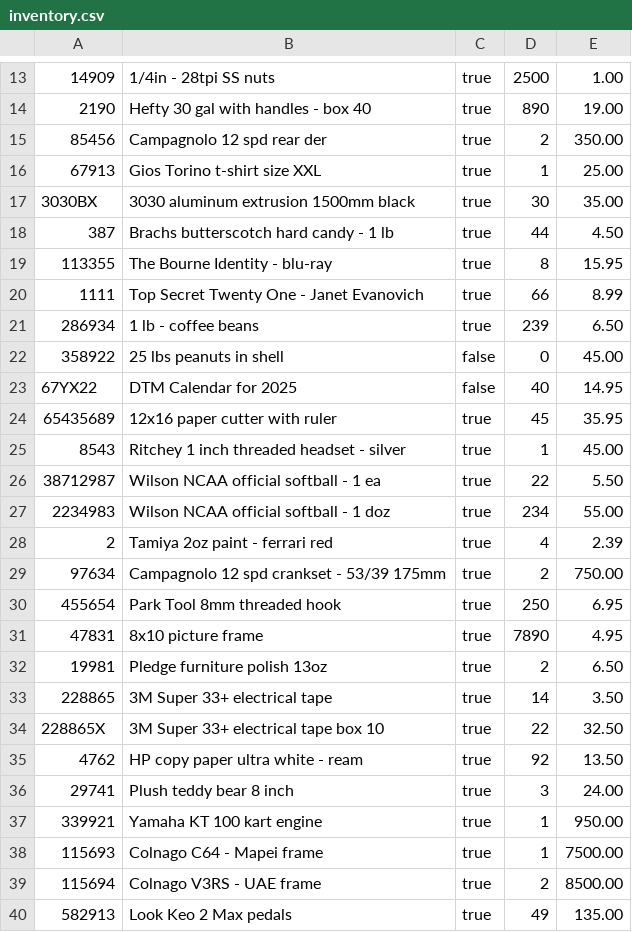
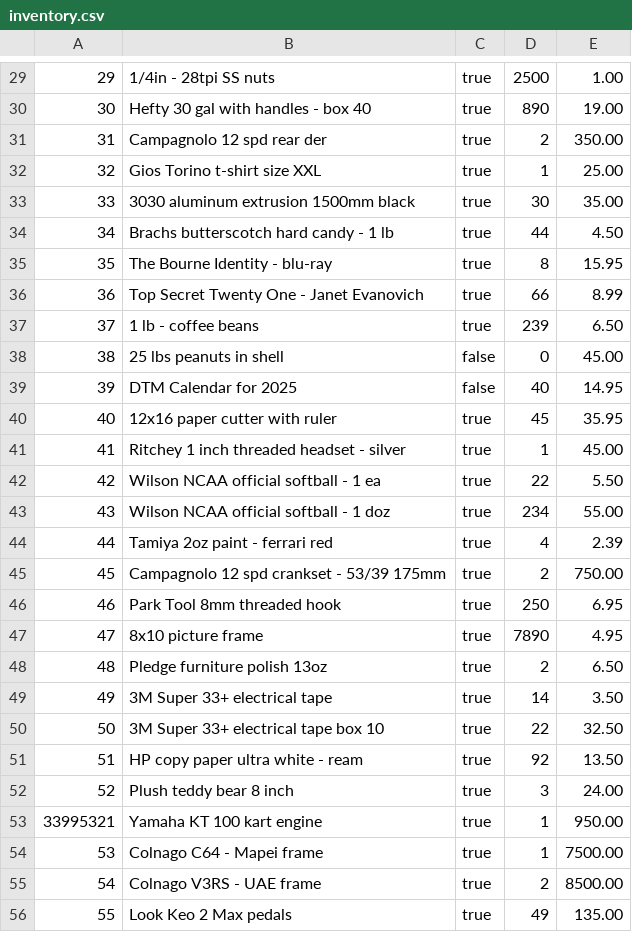
Before and after one commit to eduardo-canelas/E-Store-Application, a CSV file: inventory.csv, drawn as a sheet; only a part is shown, gaps mark what is left out; the diff covers the shown part only.

```diff
--- a/inventory.csv
+++ b/inventory.csv
@@ -13,28 +29,28 @@
-14909, "1/4in - 28tpi SS nuts", true, 2500, 1.00
-2190, "Hefty 30 gal with handles - box 40", true, 890, 19.00
-85456, "Campagnolo 12 spd rear der", true, 2, 350.00
-67913, "Gios Torino t-shirt size XXL", true, 1, 25.00
-3030BX, "3030 aluminum extrusion 1500mm black", true, 30, 35.00
-387, "Brachs butterscotch hard candy - 1 lb", true, 44, 4.50
-113355, "The Bourne Identity - blu-ray", true, 8, 15.95
-1111, "Top Secret Twenty One - Janet Evanovich", true, 66, 8.99
-286934, "1 lb - coffee beans", true, 239, 6.50
-358922, "25 lbs peanuts in shell", false, 0, 45.00
-67YX22, "DTM Calendar for 2025", false, 40, 14.95
-65435689, "12x16 paper cutter with ruler", true, 45, 35.95
-8543, "Ritchey 1 inch threaded headset - silver", true, 1, 45.00
-38712987, "Wilson NCAA official softball - 1 ea", true, 22, 5.50
-2234983, "Wilson NCAA official softball - 1 doz", true, 234, 55.00
-2, "Tamiya 2oz paint - ferrari red", true, 4, 2.39
-97634, "Campagnolo 12 spd crankset - 53/39 175mm", true, 2, 750.00
-455654, "Park Tool 8mm threaded hook", true, 250, 6.95
-47831, "8x10 picture frame", true, 7890, 4.95
-19981, "Pledge furniture polish 13oz", true, 2, 6.50
-228865, "3M Super 33+ electrical tape", true, 14, 3.50
-228865X, "3M Super 33+ electrical tape box 10", true, 22, 32.50
-4762, "HP copy paper ultra white - ream", true, 92, 13.50
-29741, "Plush teddy bear 8 inch", true, 3, 24.00
-339921, "Yamaha KT 100 kart engine", true, 1, 950.00
-115693, "Colnago C64 - Mapei frame", true, 1, 7500.00
-115694, "Colnago V3RS - UAE frame", true, 2, 8500.00
-582913, "Look Keo 2 Max pedals", true, 49, 135.00
+29, "1/4in - 28tpi SS nuts", true, 2500, 1.00
+30, "Hefty 30 gal with handles - box 40", true, 890, 19.00
+31, "Campagnolo 12 spd rear der", true, 2, 350.00
+32, "Gios Torino t-shirt size XXL", true, 1, 25.00
+33, "3030 aluminum extrusion 1500mm black", true, 30, 35.00
+34, "Brachs butterscotch hard candy - 1 lb", true, 44, 4.50
+35, "The Bourne Identity - blu-ray", true, 8, 15.95
+36, "Top Secret Twenty One - Janet Evanovich", true, 66, 8.99
+37, "1 lb - coffee beans", true, 239, 6.50
+38, "25 lbs peanuts in shell", false, 0, 45.00
+39, "DTM Calendar for 2025", false, 40, 14.95
+40, "12x16 paper cutter with ruler", true, 45, 35.95
+41, "Ritchey 1 inch threaded headset - silver", true, 1, 45.00
+42, "Wilson NCAA official softball - 1 ea", true, 22, 5.50
+43, "Wilson NCAA official softball - 1 doz", true, 234, 55.00
+44, "Tamiya 2oz paint - ferrari red", true, 4, 2.39
+45, "Campagnolo 12 spd crankset - 53/39 175mm", true, 2, 750.00
+46, "Park Tool 8mm threaded hook", true, 250, 6.95
+47, "8x10 picture frame", true, 7890, 4.95
+48, "Pledge furniture polish 13oz", true, 2, 6.50
+49, "3M Super 33+ electrical tape", true, 14, 3.50
+50, "3M Super 33+ electrical tape box 10", true, 22, 32.50
+51, "HP copy paper ultra white - ream", true, 92, 13.50
+52, "Plush teddy bear 8 inch", true, 3, 24.00
+33995321, "Yamaha KT 100 kart engine", true, 1, 950.00
+53, "Colnago C64 - Mapei frame", true, 1, 7500.00
+54, "Colnago V3RS - UAE frame", true, 2, 8500.00
+55, "Look Keo 2 Max pedals", true, 49, 135.00
```
Also changed, not shown: 16 added rows and 19 edited cells elsewhere in this file, 8 other files.
